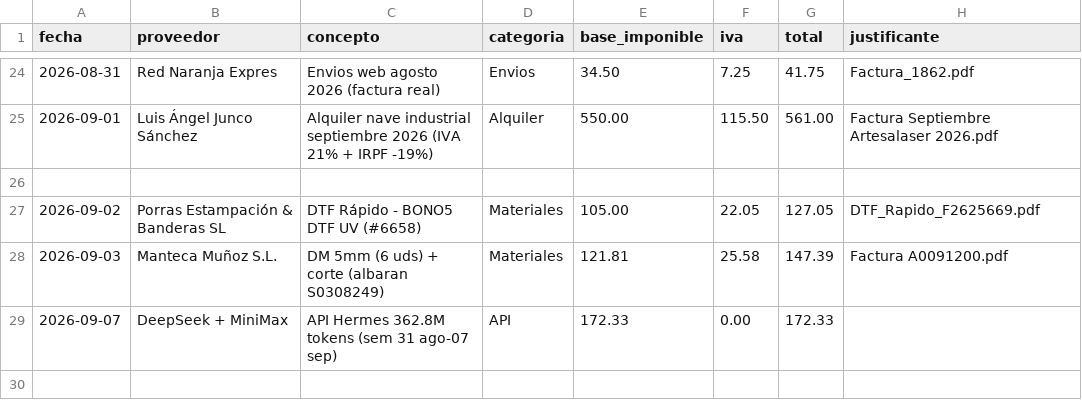
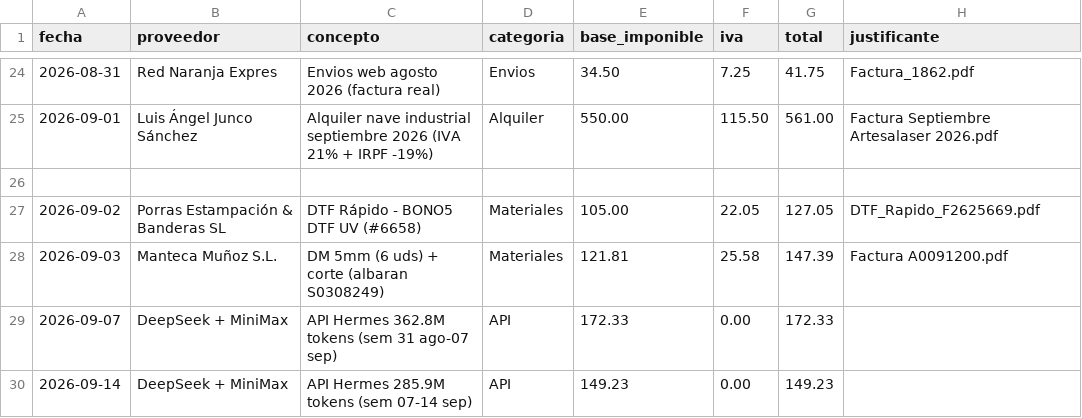
Before and after one commit to AntonioJose81/artesalaser-dashboard, a CSV file: gastos.csv, drawn as a sheet; only a part is shown, gaps mark what is left out.

Commit message:
Costes API sem 07-14 sep: DeepSeek + MiniMax 149,23 EUR (285.9M tokens)

```diff
--- a/gastos.csv
+++ b/gastos.csv
@@ -29 +29,2 @@ fecha,proveedor,concepto,categoria,base_imponible,iva,total,justificante
 2026-09-07,DeepSeek + MiniMax,API Hermes 362.8M tokens (sem 31 ago-07 sep),API,172.33,0.00,172.33,
+2026-09-14,DeepSeek + MiniMax,API Hermes 285.9M tokens (sem 07-14 sep),API,149.23,0.00,149.23,
```
Also changed, not shown: 1 other file.
